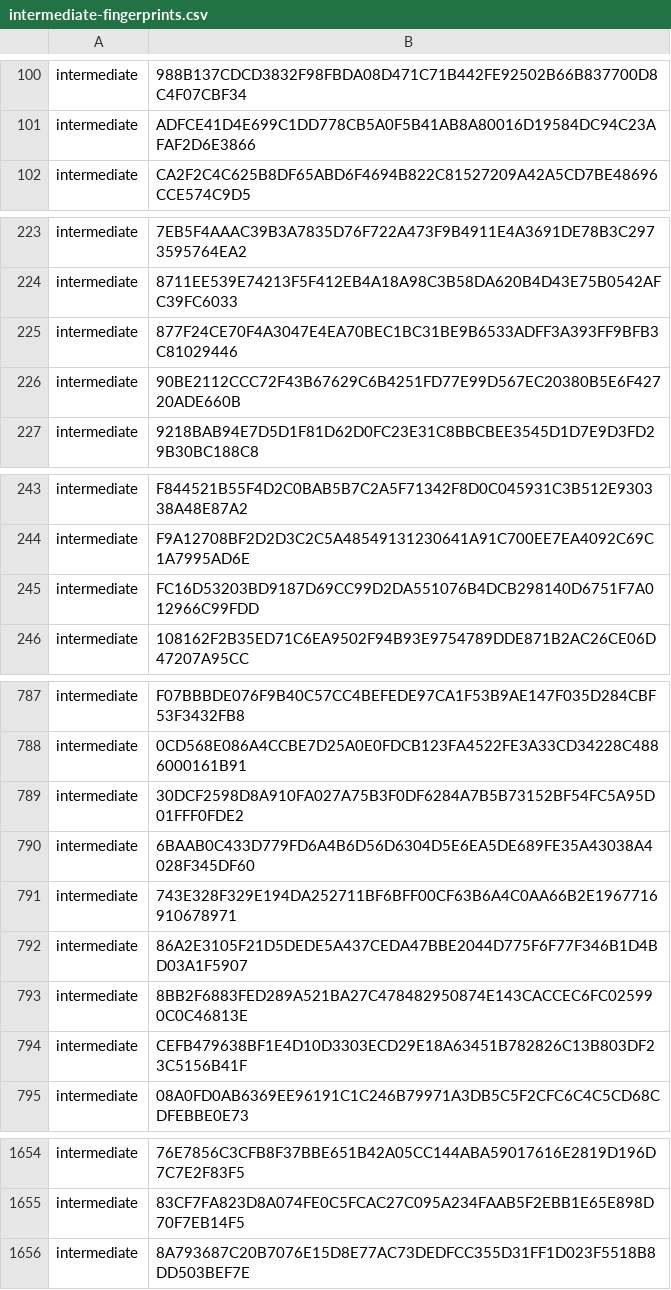
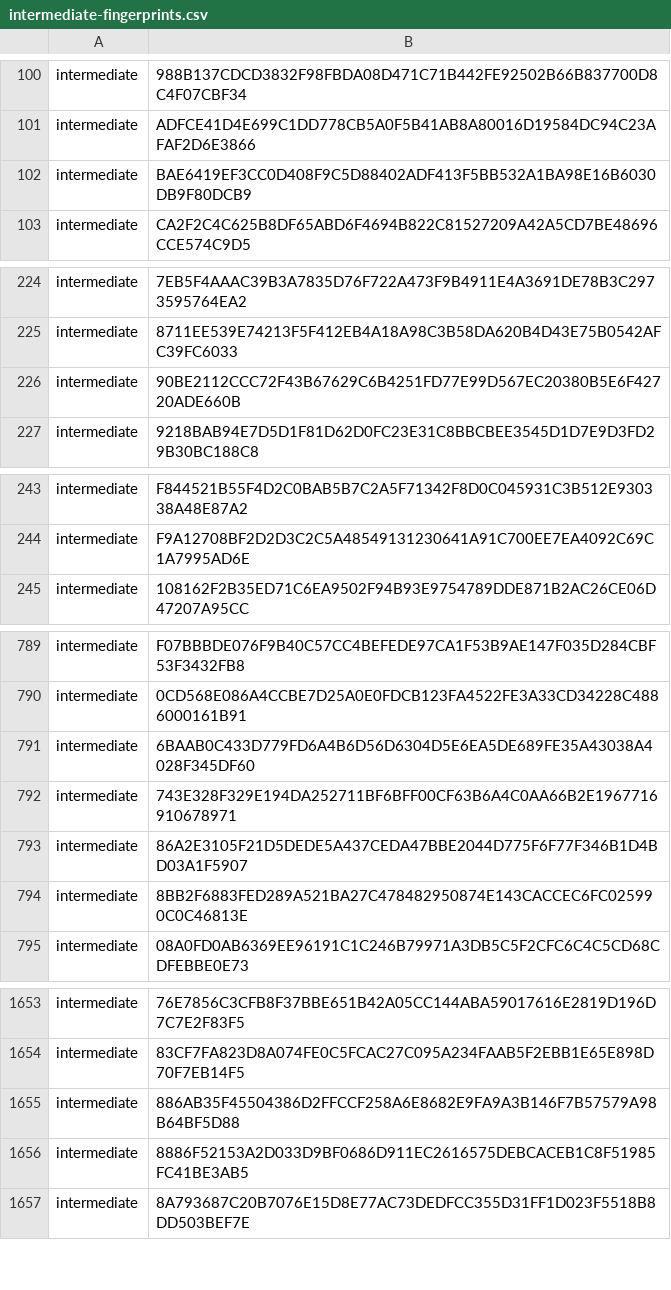
Before and after one commit to PaloAltoNetworks/pan-chainguard-content, a CSV file: latest-certs/intermediate-fingerprints.csv, drawn as a sheet; only a part is shown, gaps mark what is left out; removed rows and columns are numbered as before the commit, all else as after; the diff covers the shown part only; the diff names each change by its address in the sheet, - before the commit and + after, or states it on an @@ line.

```diff
--- a/latest-certs/intermediate-fingerprints.csv
+++ b/latest-certs/intermediate-fingerprints.csv
+row 102: intermediate | BAE6419EF3CC0D408F9C5D88402ADF413F5BB532A1BA98E16B6030DB9F80DCB9
-row 225: intermediate | 877F24CE70F4A3047E4EA70BEC1BC31BE9B6533ADFF3A393FF9BFB3C81029446
-row 245: intermediate | FC16D53203BD9187D69CC99D2DA551076B4DCB298140D6751F7A012966C99FDD
-row 789: intermediate | 30DCF2598D8A910FA027A75B3F0DF6284A7B5B73152BF54FC5A95D01FFF0FDE2
-row 794: intermediate | CEFB479638BF1E4D10D3303ECD29E18A63451B782826C13B803DF23C5156B41F
+row 1655: intermediate | 886AB35F45504386D2FFCCF258A6E8682E9FA9A3B146F7B57579A98B64BF5D88
+row 1656: intermediate | 8886F52153A2D033D9BF0686D911EC2616575DEBCACEB1C8F51985FC41BE3AB5
```
Also changed, not shown: 4 added rows and 3 removed rows elsewhere in this file, 7 other files.
